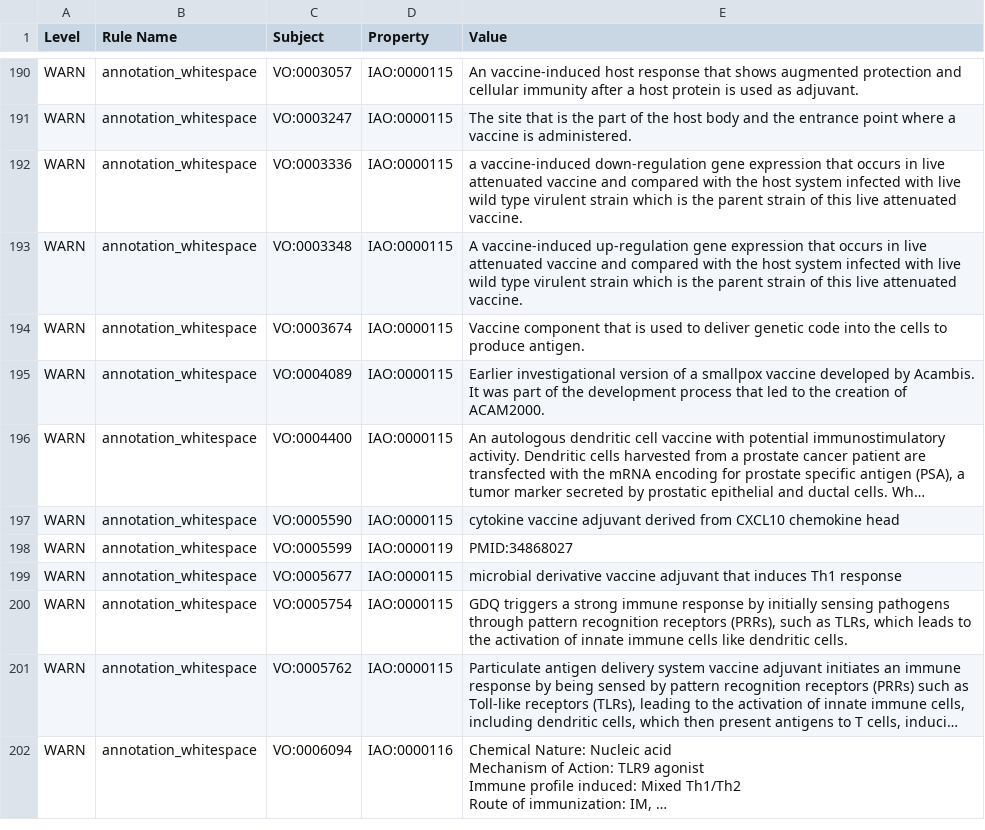
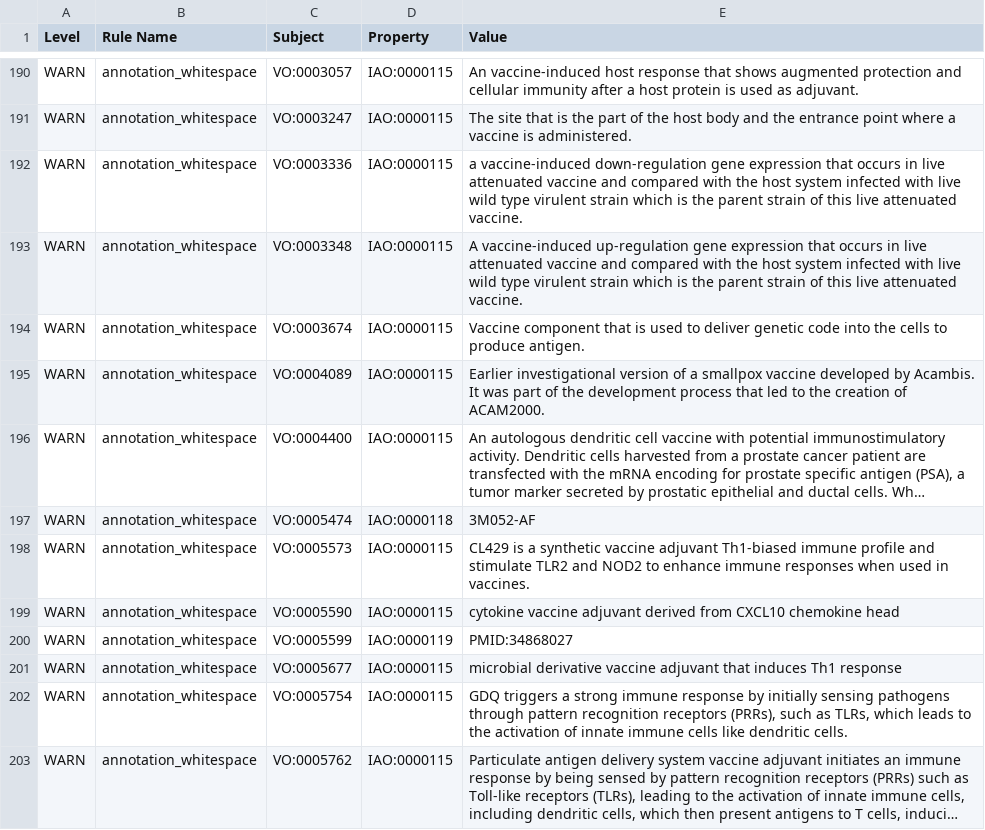
Before and after one commit to vaccineontology/VO, a TSV file: robot_report.tsv, drawn as a sheet; only a part is shown, gaps mark what is left out; the shorter side is filled out with more unchanged rows; long unchanged cells end in …; the diff names each change by its address in the sheet, - before the commit and + after, or states it on an @@ line.

```diff
--- a/robot_report.tsv
+++ b/robot_report.tsv
+row 197: WARN | annotation_whitespace | VO:0005474 | IAO:0000118 | 3M052-AF
+row 198: WARN | annotation_whitespace | VO:0005573 | IAO:0000115 | CL429 is a synthetic vaccine adjuvant Th1-biased immune profile and stimulate TLR2 and NOD2 to enhance immune responses when used in vaccines.
```
Also changed, not shown: 1 other file.
